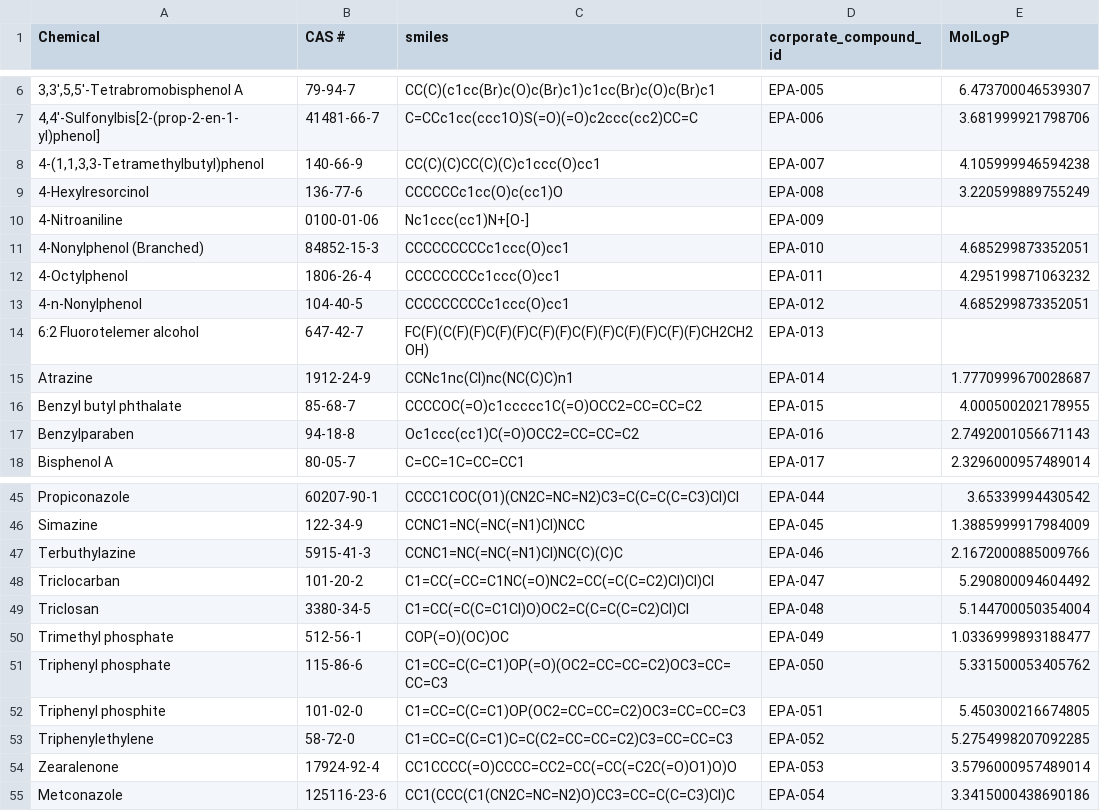
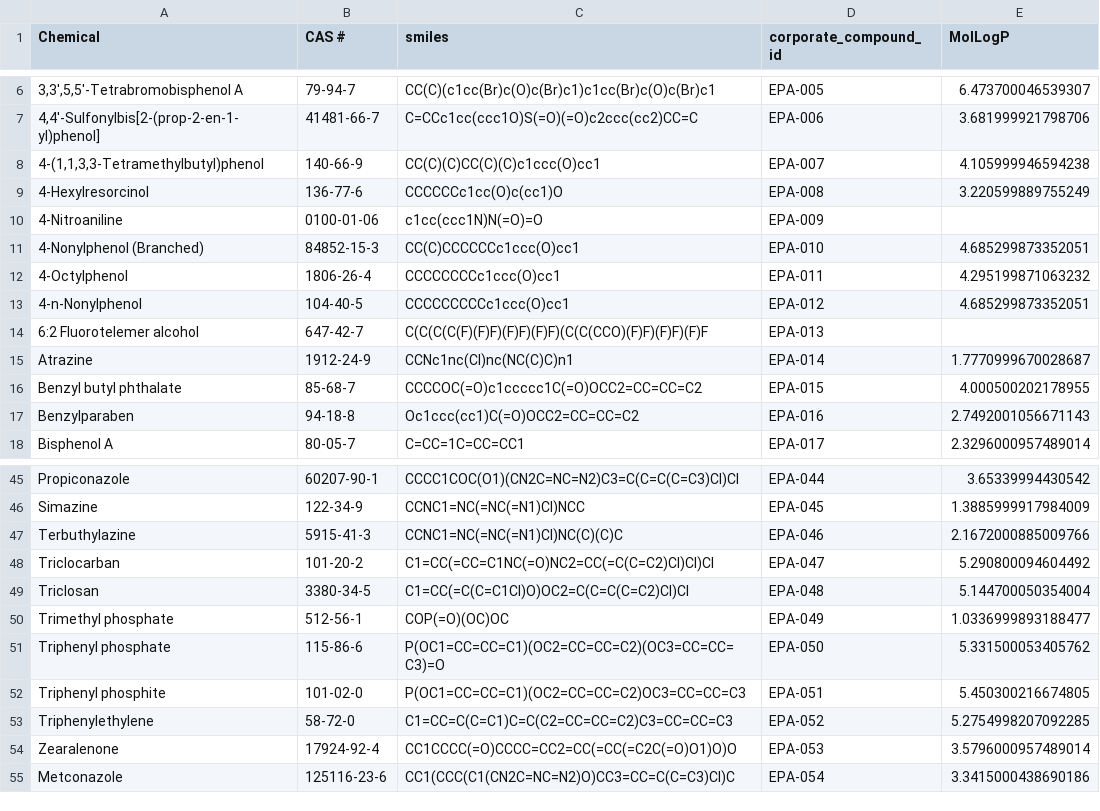
Before and after one commit to datagrok-ai/mol-track, a CSV file: demo-data/black/compounds.csv, drawn as a sheet; only a part is shown, gaps mark what is left out; the diff names each change by its address in the sheet, - before the commit and + after, or states it on an @@ line.

```diff
--- a/demo-data/black/compounds.csv
+++ b/demo-data/black/compounds.csv
-C10 (smiles): Nc1ccc(cc1)N+[O-]
+C10 (smiles): c1cc(ccc1N)N(=O)=O
-C11 (smiles): CCCCCCCCCc1ccc(O)cc1
+C11 (smiles): CC(C)CCCCCCc1ccc(O)cc1
-C14 (smiles): FC(F)(C(F)(F)C(F)(F)C(F)(F)C(F)(F)C(F)(F)C(F)(F)CH2CH2OH)
+C14 (smiles): C(C(C(C(F)(F)F)(F)F)(F)F)(C(C(CCO)(F)F)(F)F)(F)F
-C51 (smiles): C1=CC=C(C=C1)OP(=O)(OC2=CC=CC=C2)OC3=CC=CC=C3
+C51 (smiles): P(OC1=CC=CC=C1)(OC2=CC=CC=C2)(OC3=CC=CC=C3)=O
-C52 (smiles): C1=CC=C(C=C1)OP(OC2=CC=CC=C2)OC3=CC=CC=C3
+C52 (smiles): P(OC1=CC=CC=C1)(OC2=CC=CC=C2)OC3=CC=CC=C3
```
Also changed, not shown: demo-data/additions.csv, 11 other files.
